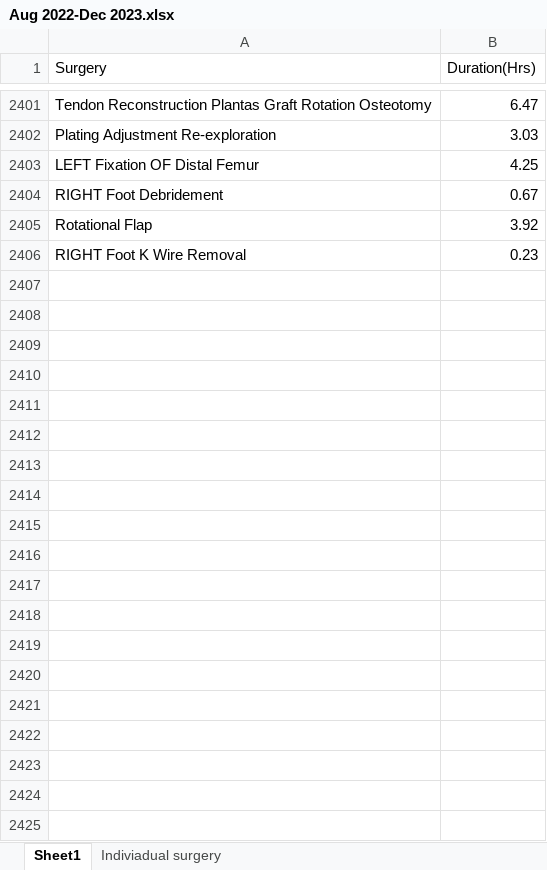
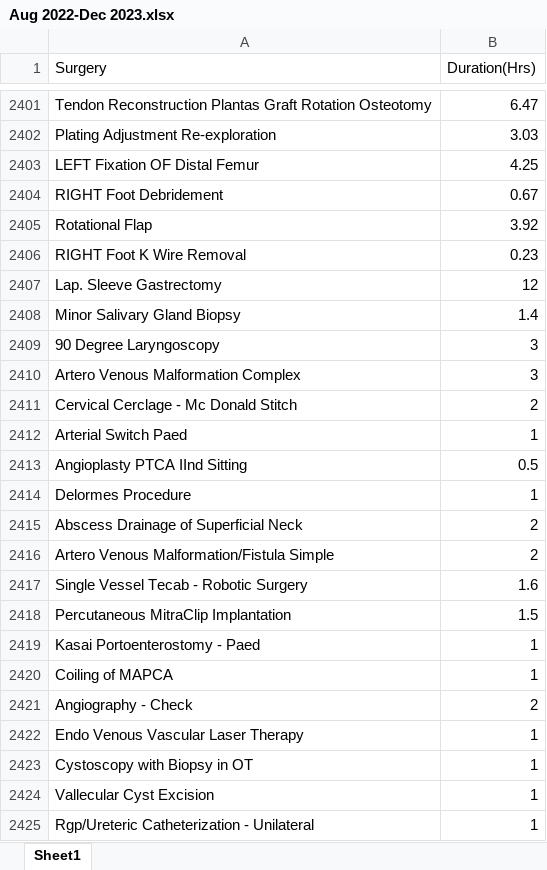
Before and after one commit to AmritaAIDev/ot-scheduler-app, an Excel workbook: OT_Scheduling/assets/Aug 2022-Dec 2023.xlsx, sheet Sheet1, drawn as a sheet; only a part is shown, gaps mark what is left out; values as stored, in another font and other column widths than the file's, no cell formats; the diff covers the shown part only; the diff names each change by its address in the sheet, - before the commit and + after, or states it on an @@ line.

```diff
--- a/OT_Scheduling/assets/Aug 2022-Dec 2023.xlsx (sheet Sheet1)
+++ b/OT_Scheduling/assets/Aug 2022-Dec 2023.xlsx (sheet Sheet1)
-sheet tab: Indiviadual surgery
+row 2407: Lap. Sleeve Gastrectomy | 12
+row 2408: Minor Salivary Gland Biopsy | 1.4
+row 2409: 90 Degree Laryngoscopy | 3
+row 2410: Artero Venous Malformation Complex | 3
+row 2411: Cervical Cerclage - Mc Donald Stitch | 2
+row 2412: Arterial Switch Paed | 1
+row 2413: Angioplasty PTCA IInd Sitting | 0.5
+row 2414: Delormes Procedure | 1
+row 2415: Abscess Drainage of Superficial Neck | 2
+row 2416: Artero Venous Malformation/Fistula Simple | 2
+row 2417: Single Vessel Tecab - Robotic Surgery | 1.6
+row 2418: Percutaneous MitraClip Implantation | 1.5
+row 2419: Kasai Portoenterostomy - Paed | 1
+row 2420: Coiling of MAPCA | 1
+row 2421: Angiography - Check | 2
+row 2422: Endo Venous Vascular Laser Therapy | 1
+row 2423: Cystoscopy with Biopsy in OT | 1
+row 2424: Vallecular Cyst Excision | 1
+row 2425: Rgp/Ureteric Catheterization - Unilateral | 1
```
Also changed, not shown: 76 added rows and 9 edited cells elsewhere in this sheet, cell formats, OT_Scheduling/assets/Nurshing and Technician OT.xlsx, OT_Scheduling/assets/OT preferences(1).xlsx, 41 other files.
